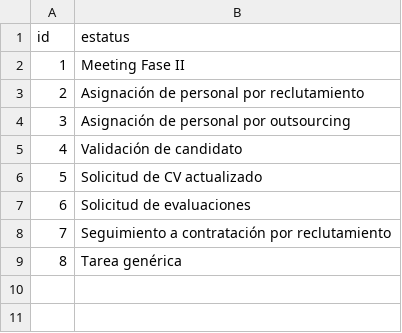
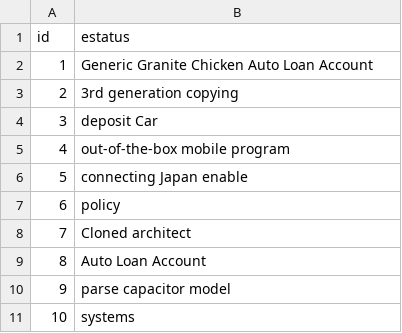
Before and after one commit to BenjaminCarrera/4TS, a CSV file: src/main/resources/config/liquibase/data/estatus_tarea.csv, drawn as a sheet.

```diff
--- a/src/main/resources/config/liquibase/data/estatus_tarea.csv
+++ b/src/main/resources/config/liquibase/data/estatus_tarea.csv
@@ -1,9 +1,11 @@
 id;estatus
-1;Meeting Fase II
-2;Asignación de personal por reclutamiento
-3;Asignación de personal por outsourcing
-4;Validación de candidato
-5;Solicitud de CV actualizado
-6;Solicitud de evaluaciones
-7;Seguimiento a contratación por reclutamiento
-8;Tarea genérica
+1;Generic Granite Chicken Auto Loan Account
+2;3rd generation copying
+3;deposit Car
+4;out-of-the-box mobile program
+5;connecting Japan enable
+6;policy
+7;Cloned architect
+8;Auto Loan Account
+9;parse capacitor model
+10;systems
```
Also changed, not shown: src/main/resources/config/liquibase/data/categoria_skill.csv, src/main/resources/config/liquibase/data/formacion_academica.csv, 37 other files.
